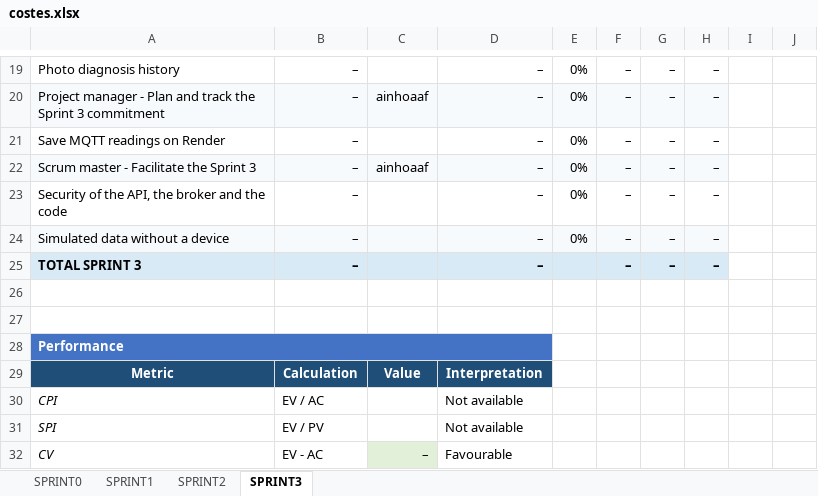
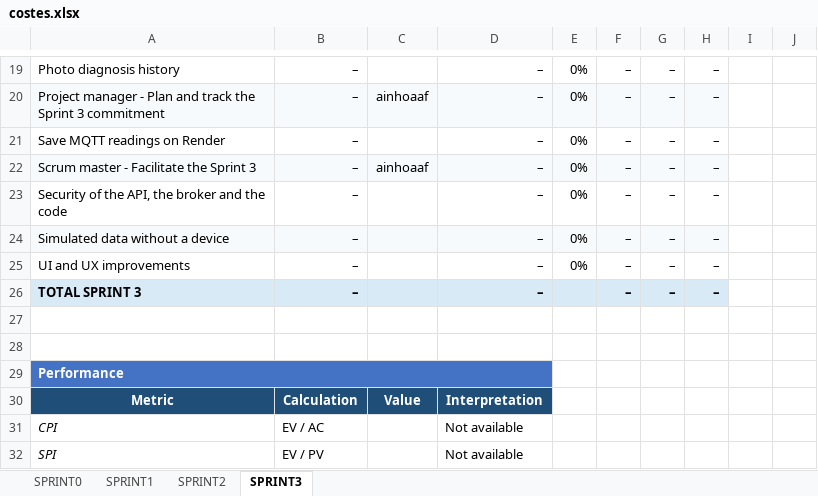
Before and after one commit to marcc28/AGRITWIN, an Excel workbook: reports/costes.xlsx, sheet SPRINT3, drawn as a sheet; only a part is shown, gaps mark what is left out; the shorter side is filled out with more unchanged rows; values as stored, in another font and other column widths than the file's, no borders; conditional formats not drawn; the diff names each change by its address in the sheet, - before the commit and + after, or states it on an @@ line.

```diff
--- a/reports/costes.xlsx (sheet SPRINT3)
+++ b/reports/costes.xlsx (sheet SPRINT3)
+row 25: UI and UX improvements | – |  | – | 0% | – | – | –
```
Also changed, not shown: 1 other file.
